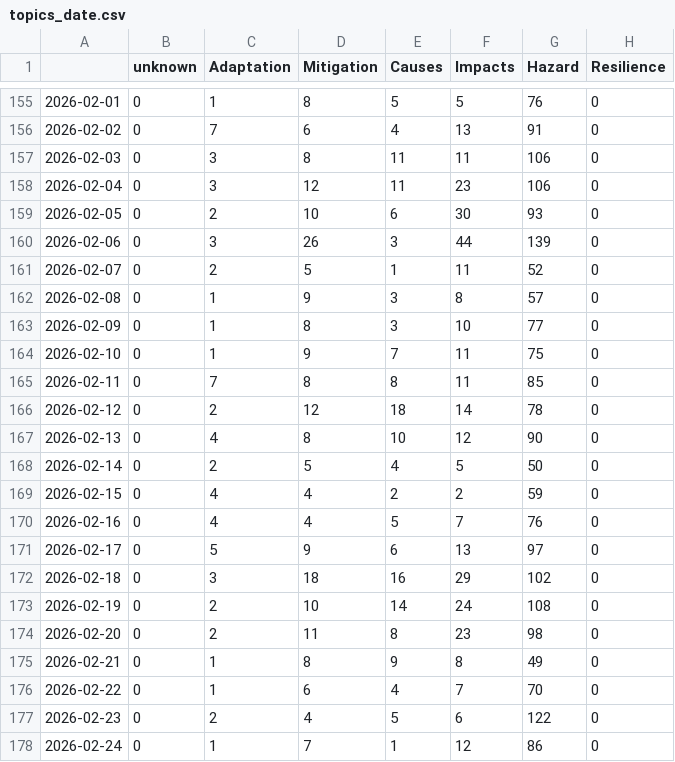
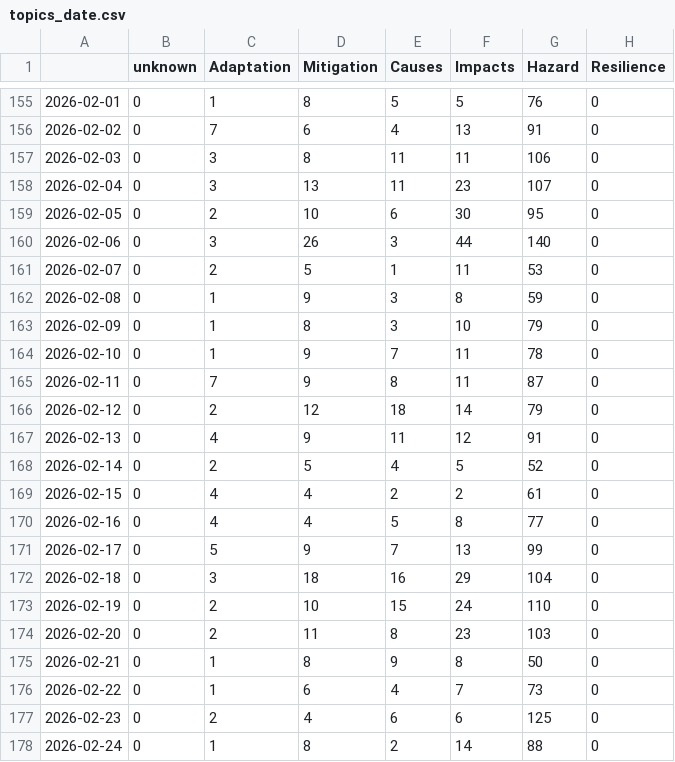
Before and after one commit to ms2329-news/collectionIsComing, a CSV file: csv/topics_date.csv, drawn as a sheet; only a part is shown, gaps mark what is left out; the diff covers the shown part only.

```diff
--- a/csv/topics_date.csv
+++ b/csv/topics_date.csv
@@ -157,22 +157,22 @@
 2026-02-03,0,3,8,11,11,106,0
-2026-02-04,0,3,12,11,23,106,0
-2026-02-05,0,2,10,6,30,93,0
-2026-02-06,0,3,26,3,44,139,0
-2026-02-07,0,2,5,1,11,52,0
-2026-02-08,0,1,9,3,8,57,0
-2026-02-09,0,1,8,3,10,77,0
-2026-02-10,0,1,9,7,11,75,0
-2026-02-11,0,7,8,8,11,85,0
-2026-02-12,0,2,12,18,14,78,0
-2026-02-13,0,4,8,10,12,90,0
-2026-02-14,0,2,5,4,5,50,0
-2026-02-15,0,4,4,2,2,59,0
-2026-02-16,0,4,4,5,7,76,0
-2026-02-17,0,5,9,6,13,97,0
-2026-02-18,0,3,18,16,29,102,0
-2026-02-19,0,2,10,14,24,108,0
-2026-02-20,0,2,11,8,23,98,0
-2026-02-21,0,1,8,9,8,49,0
-2026-02-22,0,1,6,4,7,70,0
-2026-02-23,0,2,4,5,6,122,0
-2026-02-24,0,1,7,1,12,86,0
+2026-02-04,0,3,13,11,23,107,0
+2026-02-05,0,2,10,6,30,95,0
+2026-02-06,0,3,26,3,44,140,0
+2026-02-07,0,2,5,1,11,53,0
+2026-02-08,0,1,9,3,8,59,0
+2026-02-09,0,1,8,3,10,79,0
+2026-02-10,0,1,9,7,11,78,0
+2026-02-11,0,7,9,8,11,87,0
+2026-02-12,0,2,12,18,14,79,0
+2026-02-13,0,4,9,11,12,91,0
+2026-02-14,0,2,5,4,5,52,0
+2026-02-15,0,4,4,2,2,61,0
+2026-02-16,0,4,4,5,8,77,0
+2026-02-17,0,5,9,7,13,99,0
+2026-02-18,0,3,18,16,29,104,0
+2026-02-19,0,2,10,15,24,110,0
+2026-02-20,0,2,11,8,23,103,0
+2026-02-21,0,1,8,9,8,50,0
+2026-02-22,0,1,6,4,7,73,0
+2026-02-23,0,2,4,6,6,125,0
+2026-02-24,0,1,8,2,14,88,0
```
Also changed, not shown: 1 added row and 14 edited cells elsewhere in this file, 5 other files.
